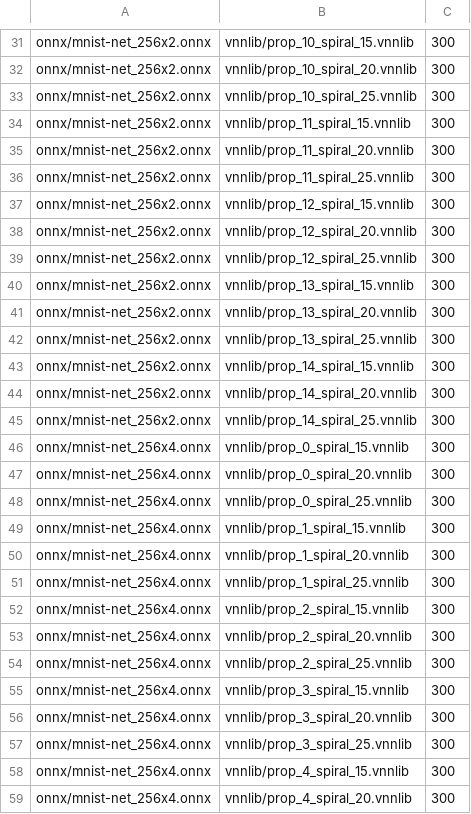
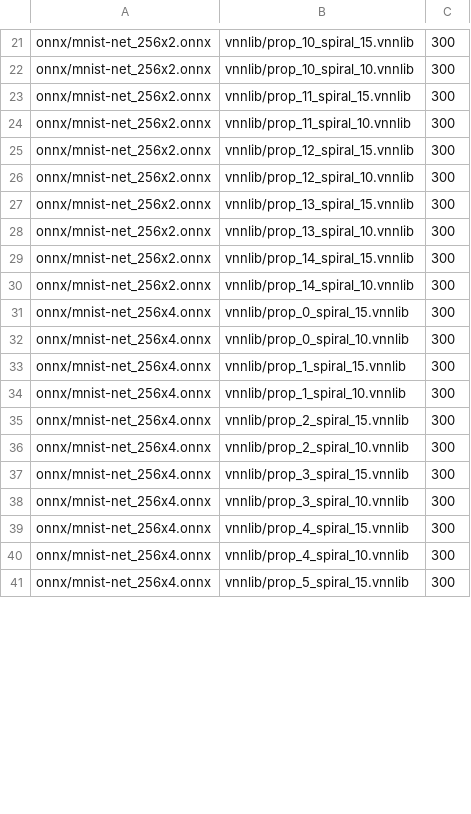
Before and after one commit to emiliode/NNPoly.jl, a CSV file: eval/mnist_fc/instances.csv, drawn as a sheet; only a part is shown, gaps mark what is left out; the shorter side is filled out with more unchanged rows; removed rows and columns are numbered as before the commit, all else as after; the diff covers the shown part only; the diff names each change by its address in the sheet, - before the commit and + after, or states it on an @@ line.

```diff
--- a/eval/mnist_fc/instances.csv
+++ b/eval/mnist_fc/instances.csv
-B22: vnnlib/prop_10_spiral_20.vnnlib
+B22: vnnlib/prop_10_spiral_10.vnnlib
-row 33: onnx/mnist-net_256x2.onnx | vnnlib/prop_10_spiral_25.vnnlib | 300
-B24: vnnlib/prop_11_spiral_20.vnnlib
+B24: vnnlib/prop_11_spiral_10.vnnlib
-row 36: onnx/mnist-net_256x2.onnx | vnnlib/prop_11_spiral_25.vnnlib | 300
-B26: vnnlib/prop_12_spiral_20.vnnlib
+B26: vnnlib/prop_12_spiral_10.vnnlib
-row 39: onnx/mnist-net_256x2.onnx | vnnlib/prop_12_spiral_25.vnnlib | 300
-B28: vnnlib/prop_13_spiral_20.vnnlib
+B28: vnnlib/prop_13_spiral_10.vnnlib
-row 42: onnx/mnist-net_256x2.onnx | vnnlib/prop_13_spiral_25.vnnlib | 300
-B30: vnnlib/prop_14_spiral_20.vnnlib
+B30: vnnlib/prop_14_spiral_10.vnnlib
-row 45: onnx/mnist-net_256x2.onnx | vnnlib/prop_14_spiral_25.vnnlib | 300
-B32: vnnlib/prop_0_spiral_20.vnnlib
+B32: vnnlib/prop_0_spiral_10.vnnlib
-row 48: onnx/mnist-net_256x4.onnx | vnnlib/prop_0_spiral_25.vnnlib | 300
-B34: vnnlib/prop_1_spiral_20.vnnlib
+B34: vnnlib/prop_1_spiral_10.vnnlib
-row 51: onnx/mnist-net_256x4.onnx | vnnlib/prop_1_spiral_25.vnnlib | 300
-B36: vnnlib/prop_2_spiral_20.vnnlib
+B36: vnnlib/prop_2_spiral_10.vnnlib
-row 54: onnx/mnist-net_256x4.onnx | vnnlib/prop_2_spiral_25.vnnlib | 300
-B38: vnnlib/prop_3_spiral_20.vnnlib
+B38: vnnlib/prop_3_spiral_10.vnnlib
-row 57: onnx/mnist-net_256x4.onnx | vnnlib/prop_3_spiral_25.vnnlib | 300
-B40: vnnlib/prop_4_spiral_20.vnnlib
+B40: vnnlib/prop_4_spiral_10.vnnlib
```
Also changed, not shown: 36 removed rows and 35 edited cells elsewhere in this file, 5 other files.
